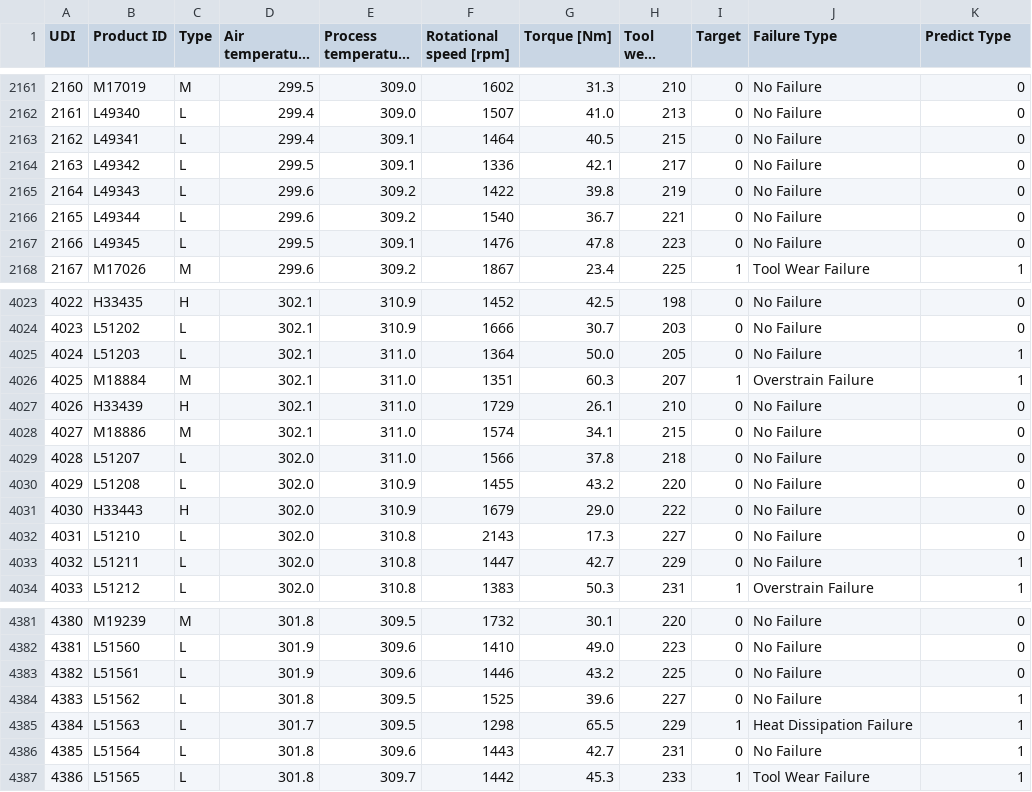
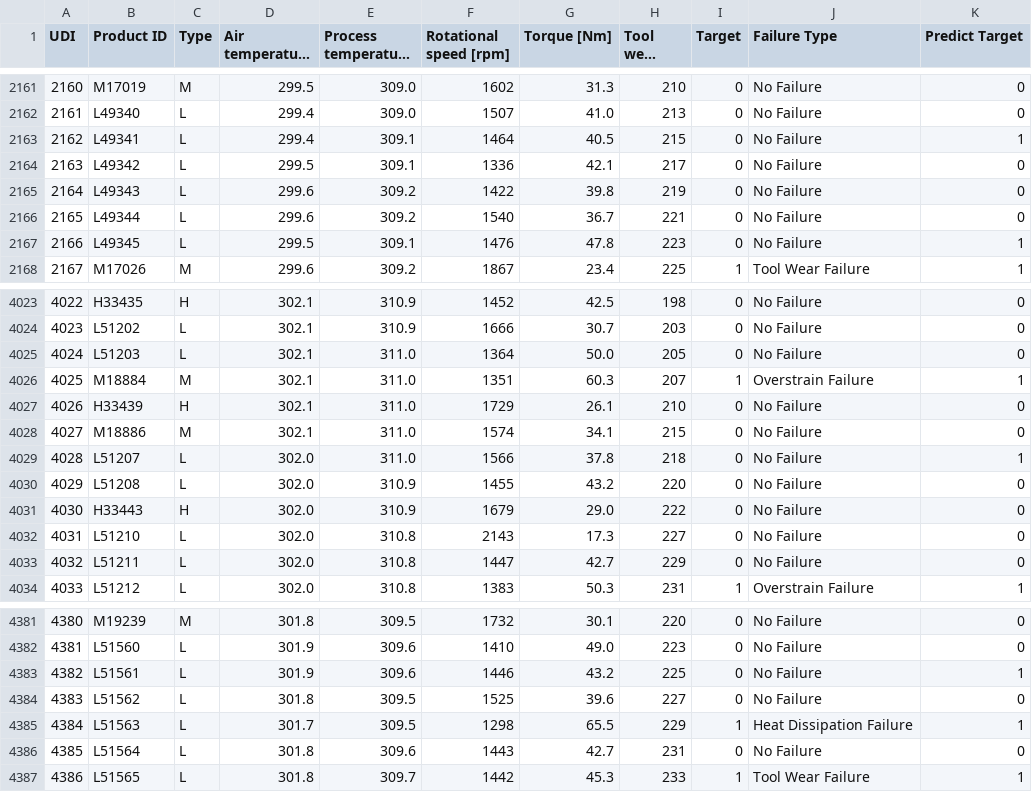
Before and after one commit to rewqqx/FastApi_Dash, a CSV file: src/files/dash/data3.csv, drawn as a sheet; only a part is shown, gaps mark what is left out; long unchanged cells end in …; the diff covers the shown part only; the diff names each change by its address in the sheet, - before the commit and + after, or states it on an @@ line.

```diff
--- a/src/files/dash/data3.csv
+++ b/src/files/dash/data3.csv
-K1: Predict Type
+K1: Predict Target
-K2163 (Predict Target): 0
+K2163 (Predict Target): 1
-K2167 (Predict Target): 0
+K2167 (Predict Target): 1
-K4025 (Predict Target): 1
+K4025 (Predict Target): 0
-K4029 (Predict Target): 0
+K4029 (Predict Target): 1
-K4033 (Predict Target): 1
+K4033 (Predict Target): 0
-K4383 (Predict Target): 0
+K4383 (Predict Target): 1
-K4384 (Predict Target): 1
+K4384 (Predict Target): 0
-K4386 (Predict Target): 1
+K4386 (Predict Target): 0
```
Also changed, not shown: 91 edited cells elsewhere in this file, src/files/prediction_data.csv, 7 other files.
